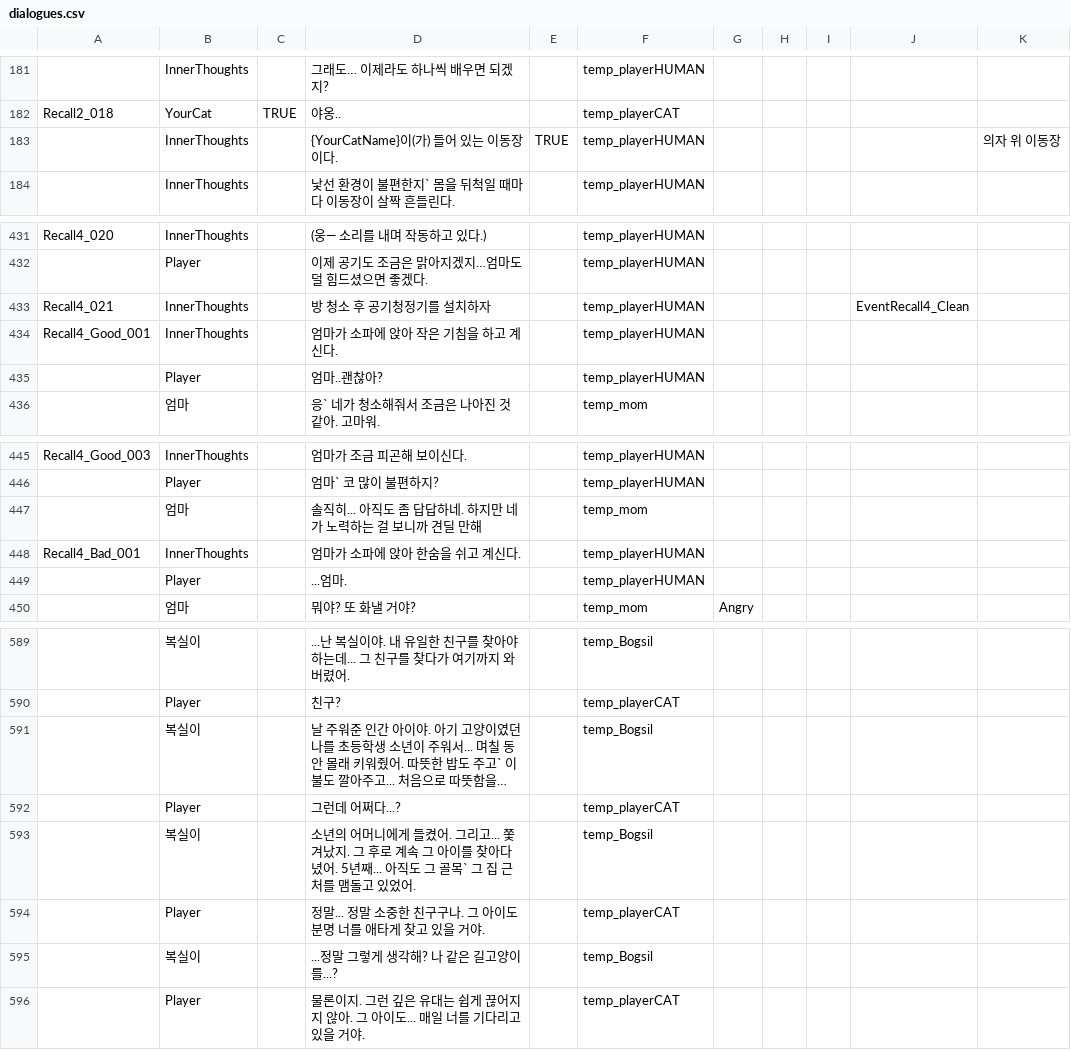
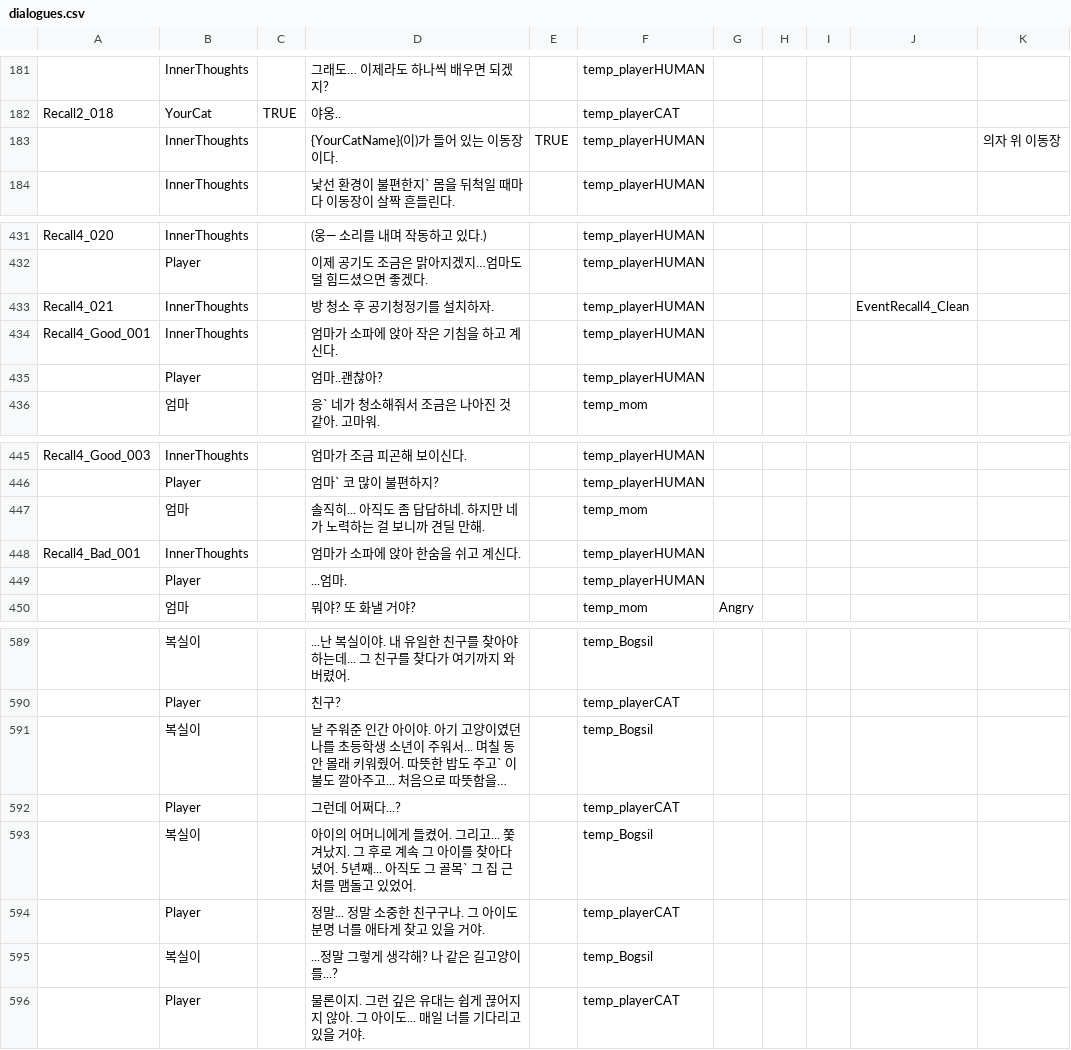
Before and after one commit to zen0113/FourFootsteps, a CSV file: Assets/Resources/Datas/dialogues.csv, drawn as a sheet; only a part is shown, gaps mark what is left out; long unchanged cells end in …; the diff covers the shown part only; the diff names each change by its address in the sheet, - before the commit and + after, or states it on an @@ line.

```diff
--- a/Assets/Resources/Datas/dialogues.csv
+++ b/Assets/Resources/Datas/dialogues.csv
-D183: {YourCatName}이(가) 들어 있는 이동장이다.
+D183: {YourCatName}(이)가 들어 있는 이동장이다.
-D433: 방 청소 후 공기청정기를 설치하자
+D433: 방 청소 후 공기청정기를 설치하자.
-D447: 솔직히... 아직도 좀 답답하네. 하지만 네가 노력하는 걸 보니까 견딜 만해
+D447: 솔직히... 아직도 좀 답답하네. 하지만 네가 노력하는 걸 보니까 견딜 만해.
-D593: 소년의 어머…
+D593: 아이의 어머…
```
Also changed, not shown: 9 edited cells elsewhere in this file, 8 other files.
